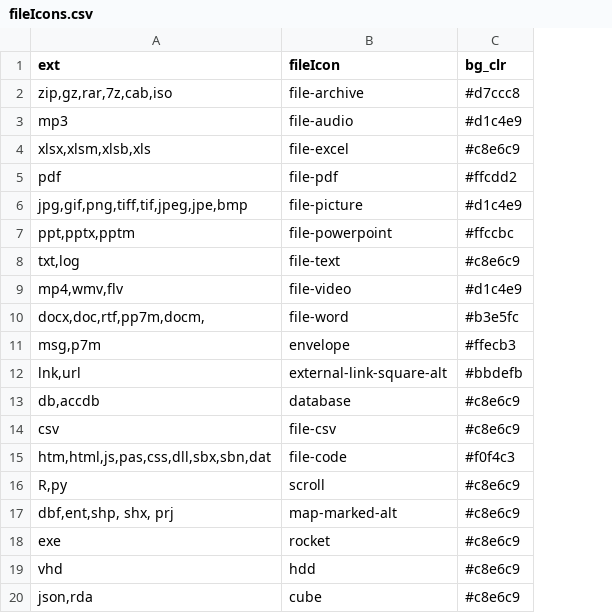
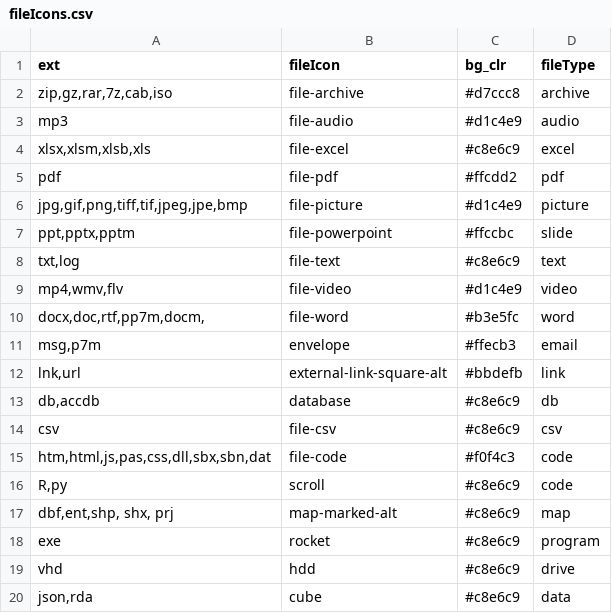
Before and after one commit to zackbk/metadata, a CSV file: data-raw/fileIcons.csv, drawn as a sheet; the diff names each change by its address in the sheet, - before the commit and + after, or states it on an @@ line.

Commit message:
V0.2.1. Name change to MetadataApp. Added "fileType" to the fileIcons, and minor fixes (IndexDate). NOT tested: chng_sum, DT_DNC

```diff
--- a/data-raw/fileIcons.csv
+++ b/data-raw/fileIcons.csv
+column D (fileType), rows 2-20: archive | audio | excel | pdf | picture | slide | text | video | word | email | link | db | csv | code | code | map | program | drive | data
```
Also changed, not shown: 21 other files.
